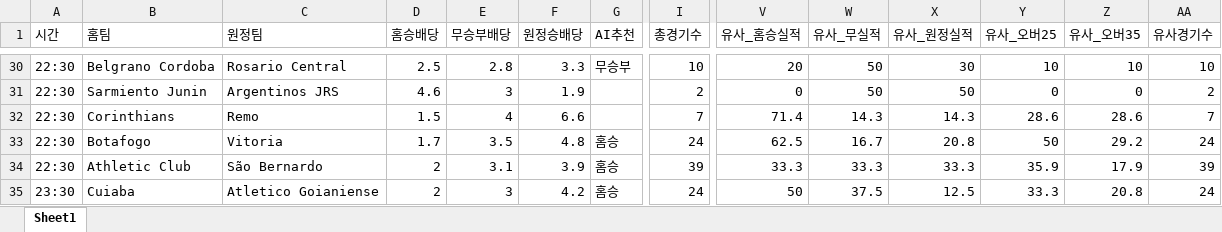
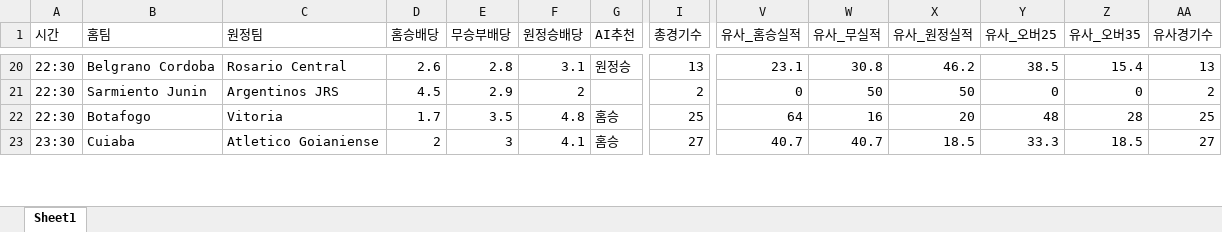
Before and after one commit to kongkong79/ai-pick, an Excel workbook: today_ai_all_picks.xlsx, sheet Sheet1, drawn as a sheet; only a part is shown, gaps mark what is left out; values as stored, in another font and other column widths than the file's, no borders; removed rows and columns are numbered as before the commit, all else as after; rows hold the shown columns only; the diff covers the shown part only; the diff names each change by its address in the sheet, - before the commit and + after, or states it on an @@ line.

Commit message:
📊 업데이트 - 2026-07-23 16:09

```diff
--- a/today_ai_all_picks.xlsx (sheet Sheet1)
+++ b/today_ai_all_picks.xlsx (sheet Sheet1)
-D20 (홈승배당): 2.5
+D20 (홈승배당): 2.6
-F20 (원정승배당): 3.3
+F20 (원정승배당): 3.1
-G20 (AI추천): 무승부
+G20 (AI추천): 원정승
-I20 (총경기수): 10
+I20 (총경기수): 13
-V20 (유사_홈승실적): 20
+V20 (유사_홈승실적): 23.1
-W20 (유사_무실적): 50
+W20 (유사_무실적): 30.8
-X20 (유사_원정실적): 30
+X20 (유사_원정실적): 46.2
-Y20 (유사_오버25): 10
+Y20 (유사_오버25): 38.5
-Z20 (유사_오버35): 10
+Z20 (유사_오버35): 15.4
-AA20 (유사경기수): 10
+AA20 (유사경기수): 13
-D21 (홈승배당): 4.6
+D21 (홈승배당): 4.5
-E21 (무승부배당): 3
+E21 (무승부배당): 2.9
-F21 (원정승배당): 1.9
+F21 (원정승배당): 2
-row 32: 22:30 | Corinthians | Remo | 1.5 | 4 | 6.6 |  | 7 | 71.4 | 14.3 | 14.3 | 28.6 | 28.6 | 7
-I22 (총경기수): 24
+I22 (총경기수): 25
-V22 (유사_홈승실적): 62.5
+V22 (유사_홈승실적): 64
-W22 (유사_무실적): 16.7
+W22 (유사_무실적): 16
-X22 (유사_원정실적): 20.8
+X22 (유사_원정실적): 20
-Y22 (유사_오버25): 50
+Y22 (유사_오버25): 48
-Z22 (유사_오버35): 29.2
+Z22 (유사_오버35): 28
-AA22 (유사경기수): 24
+AA22 (유사경기수): 25
-row 34: 22:30 | Athletic Club | São Bernardo | 2 | 3.1 | 3.9 | 홈승 | 39 | 33.3 | 33.3 | 33.3 | 35.9 | 17.9 | 39
-F23 (원정승배당): 4.2
+F23 (원정승배당): 4.1
-I23 (총경기수): 24
+I23 (총경기수): 27
-V23 (유사_홈승실적): 50
+V23 (유사_홈승실적): 40.7
-W23 (유사_무실적): 37.5
+W23 (유사_무실적): 40.7
-X23 (유사_원정실적): 12.5
+X23 (유사_원정실적): 18.5
-Z23 (유사_오버35): 20.8
+Z23 (유사_오버35): 18.5
-AA23 (유사경기수): 24
+AA23 (유사경기수): 27
```
Also changed, not shown: 23 added rows, 33 removed rows and 48 edited cells elsewhere in this sheet.
